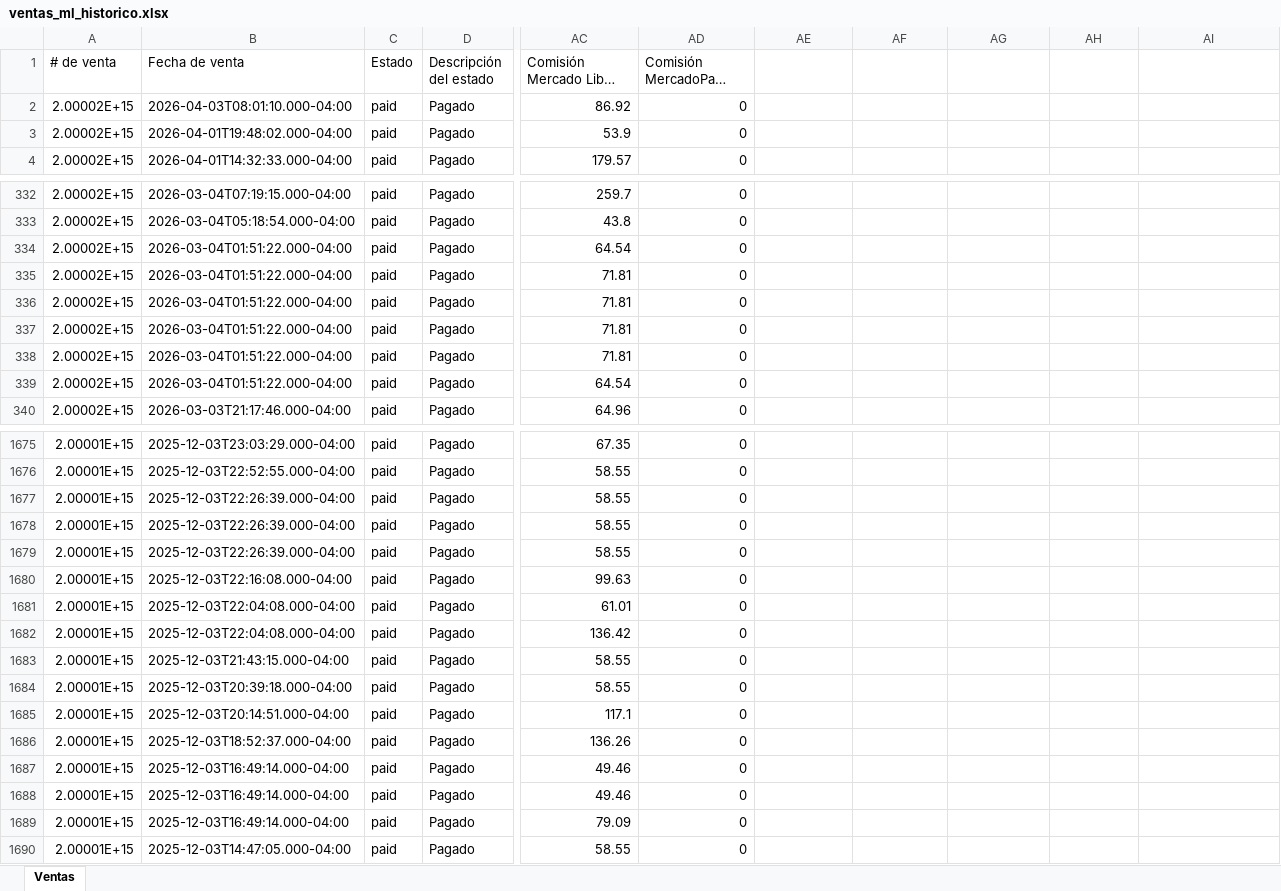
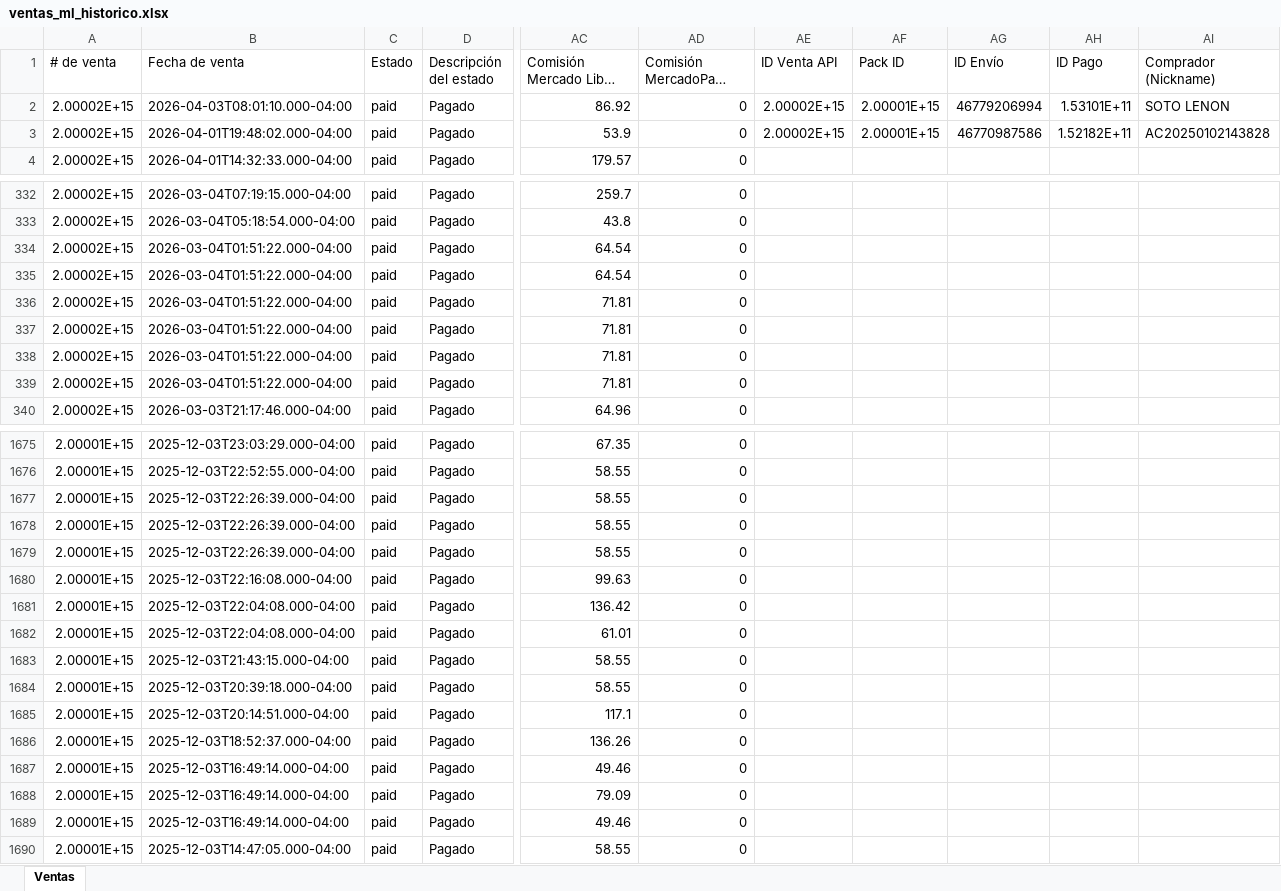
Before and after one commit to morekaoficial-lgtm/Ventas-ML, an Excel workbook: ventas_ml_historico.xlsx, sheet Ventas, drawn as a sheet; only a part is shown, gaps mark what is left out; long unchanged cells end in …; values as stored, in another font and other column widths than the file's, no borders; the diff covers the shown part only; the diff names each change by its address in the sheet, - before the commit and + after, or states it on an @@ line.

Commit message:
Reporte ventas ML - 2026-04-03 21:38

```diff
--- a/ventas_ml_historico.xlsx (sheet Ventas)
+++ b/ventas_ml_historico.xlsx (sheet Ventas)
-AE1: (empty)
+AE1: ID Venta API
-AF1: (empty)
+AF1: Pack ID
-AG1: (empty)
+AG1: ID Envío
-AH1: (empty)
+AH1: ID Pago
-AI1: (empty)
+AI1: Comprador (Nickname)
-AE2:AE3 (ID Venta API): (empty)
+AE2:AE3 (ID Venta API): 2.00002E+15
-AF2:AF3 (Pack ID): (empty)
+AF2:AF3 (Pack ID): 2.00001E+15
-AG2 (ID Envío): (empty)
+AG2 (ID Envío): 46779206994
-AH2 (ID Pago): (empty)
+AH2 (ID Pago): 1.53101E+11
-AI2 (Comprador (Nickname)): (empty)
+AI2 (Comprador (Nickname)): SOTO LENON
-AG3 (ID Envío): (empty)
+AG3 (ID Envío): 46770987586
-AH3 (ID Pago): (empty)
+AH3 (ID Pago): 1.52182E+11
-AI3 (Comprador (Nickname)): (empty)
+AI3 (Comprador (Nickname)): AC20250102143828
@@ row 339 moved to row 334: 2.00002E+15 @@
@@ row 335 moved to row 337: 2.00002E+15 @@
@@ row 1677 moved to row 1679: 2.00001E+15 @@
@@ row 1681 moved to row 1682: 2.00001E+15 @@
@@ row 1687 moved to row 1689: 2.00001E+15 @@
```
Also changed, not shown: 38 moved rows elsewhere in this sheet.
